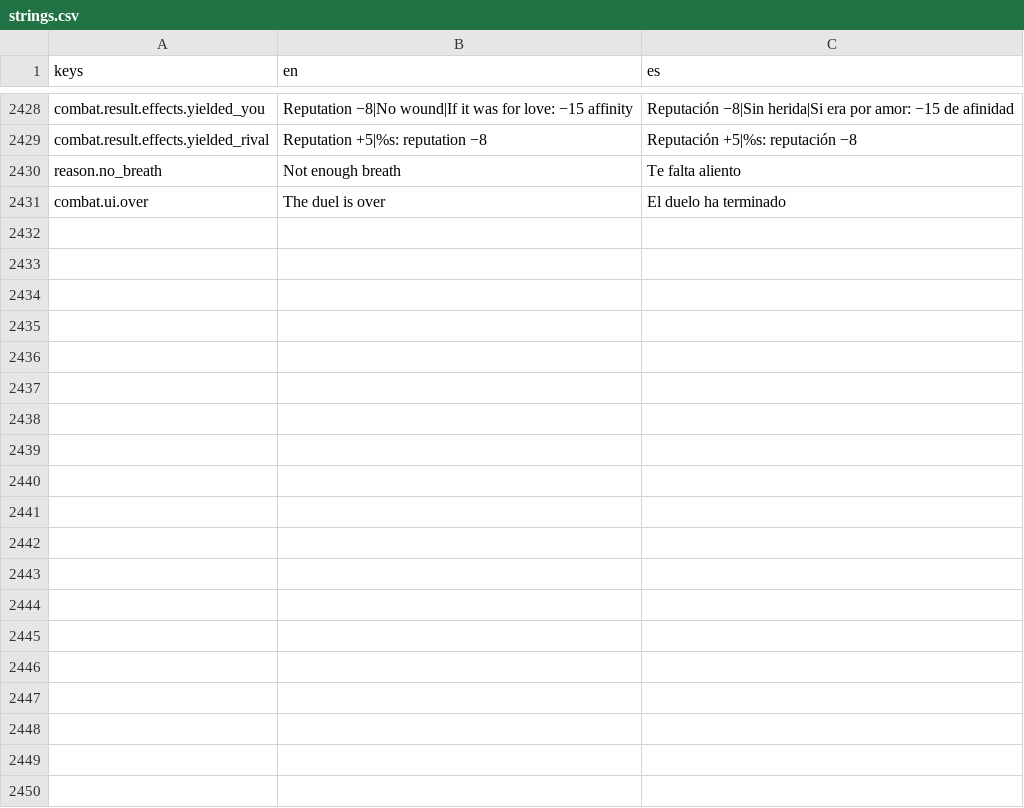
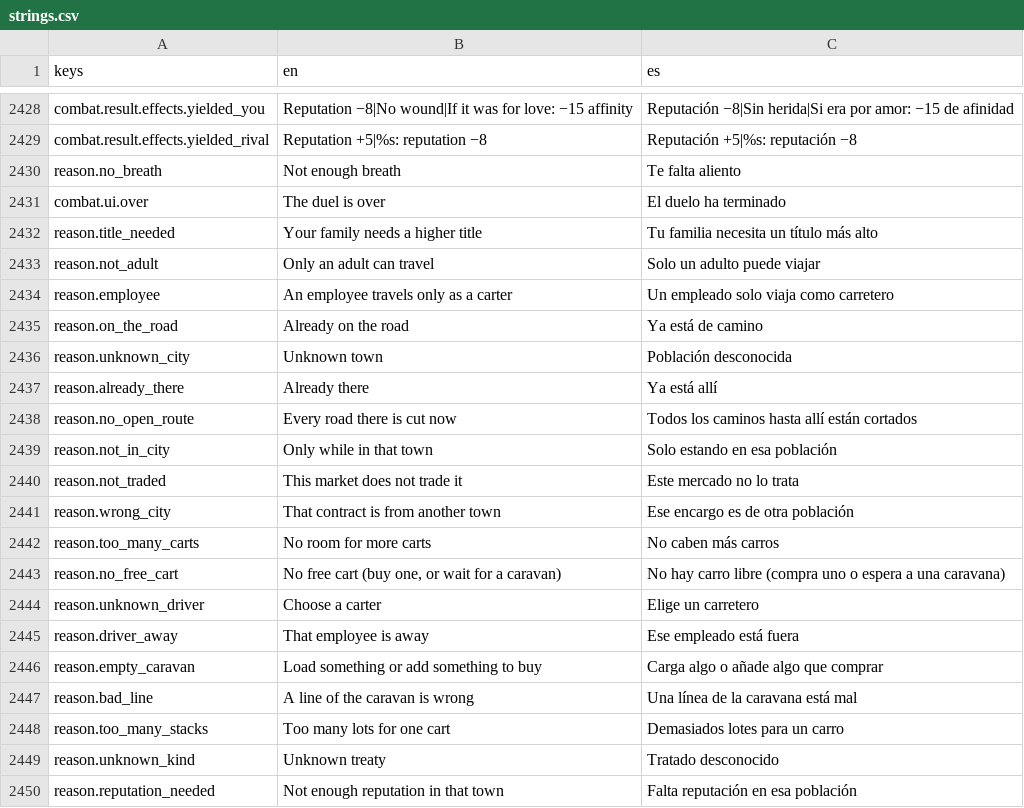
Before and after one commit to MiguelMolledo/GuildMaster, a CSV file: i18n/strings.csv, drawn as a sheet; only a part is shown, gaps mark what is left out; the diff covers the shown part only.

```diff
--- a/i18n/strings.csv
+++ b/i18n/strings.csv
@@ -2435 +2435,20 @@ reason.no_breath,Not enough breath,Te falta aliento
 combat.ui.over,The duel is over,El duelo ha terminado
+reason.title_needed,Your family needs a higher title,Tu familia necesita un título más alto
+reason.not_adult,Only an adult can travel,Solo un adulto puede viajar
+reason.employee,An employee travels only as a carter,Un empleado solo viaja como carretero
+reason.on_the_road,Already on the road,Ya está de camino
+reason.unknown_city,Unknown town,Población desconocida
+reason.already_there,Already there,Ya está allí
+reason.no_open_route,Every road there is cut now,Todos los caminos hasta allí están cortados
+reason.not_in_city,Only while in that town,Solo estando en esa población
+reason.not_traded,This market does not trade it,Este mercado no lo trata
+reason.wrong_city,That contract is from another town,Ese encargo es de otra población
+reason.too_many_carts,No room for more carts,No caben más carros
+reason.no_free_cart,"No free cart (buy one, or wait for a caravan)",No hay carro libre (compra uno o espera a una caravana)
+reason.unknown_driver,Choose a carter,Elige un carretero
+reason.driver_away,That employee is away,Ese empleado está fuera
+reason.empty_caravan,Load something or add something to buy,Carga algo o añade algo que comprar
+reason.bad_line,A line of the caravan is wrong,Una línea de la caravana está mal
+reason.too_many_stacks,Too many lots for one cart,Demasiados lotes para un carro
+reason.unknown_kind,Unknown treaty,Tratado desconocido
+reason.reputation_needed,Not enough reputation in that town,Falta reputación en esa población
```
Also changed, not shown: 27 added rows elsewhere in this file, 27 other files.
